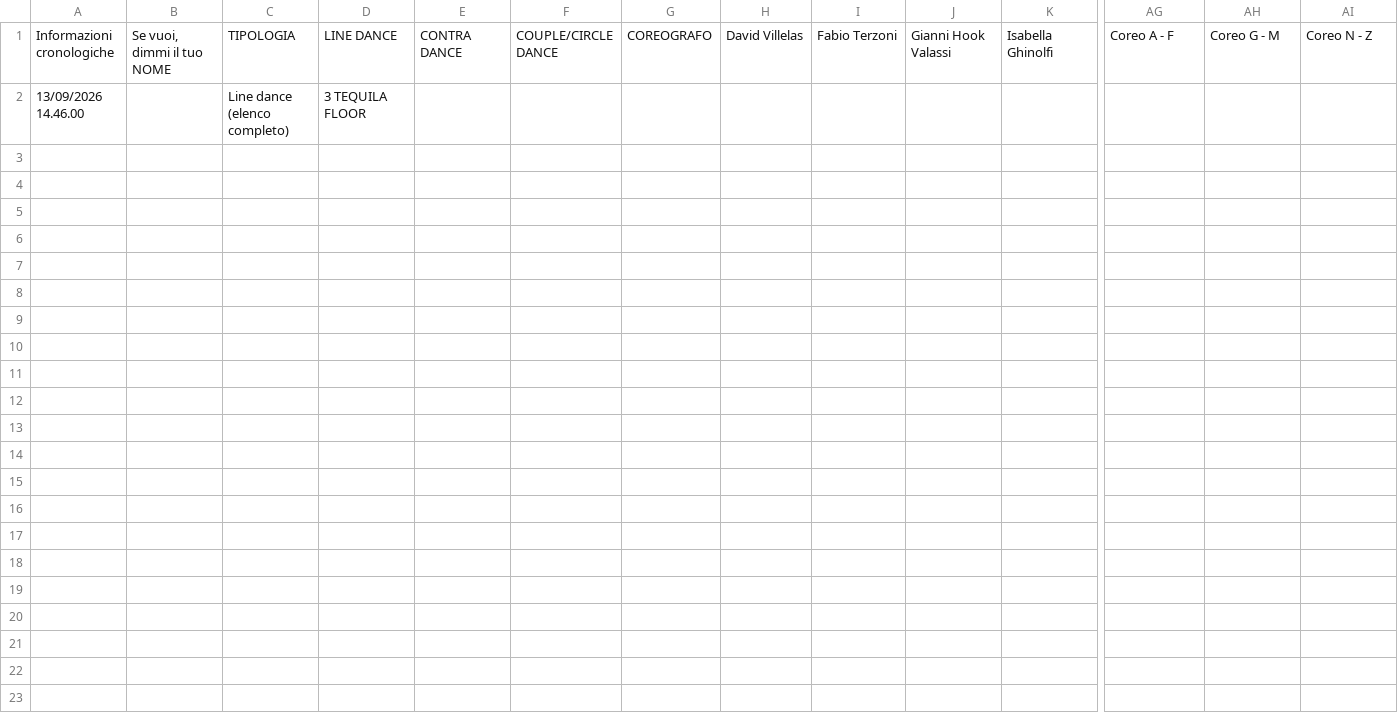
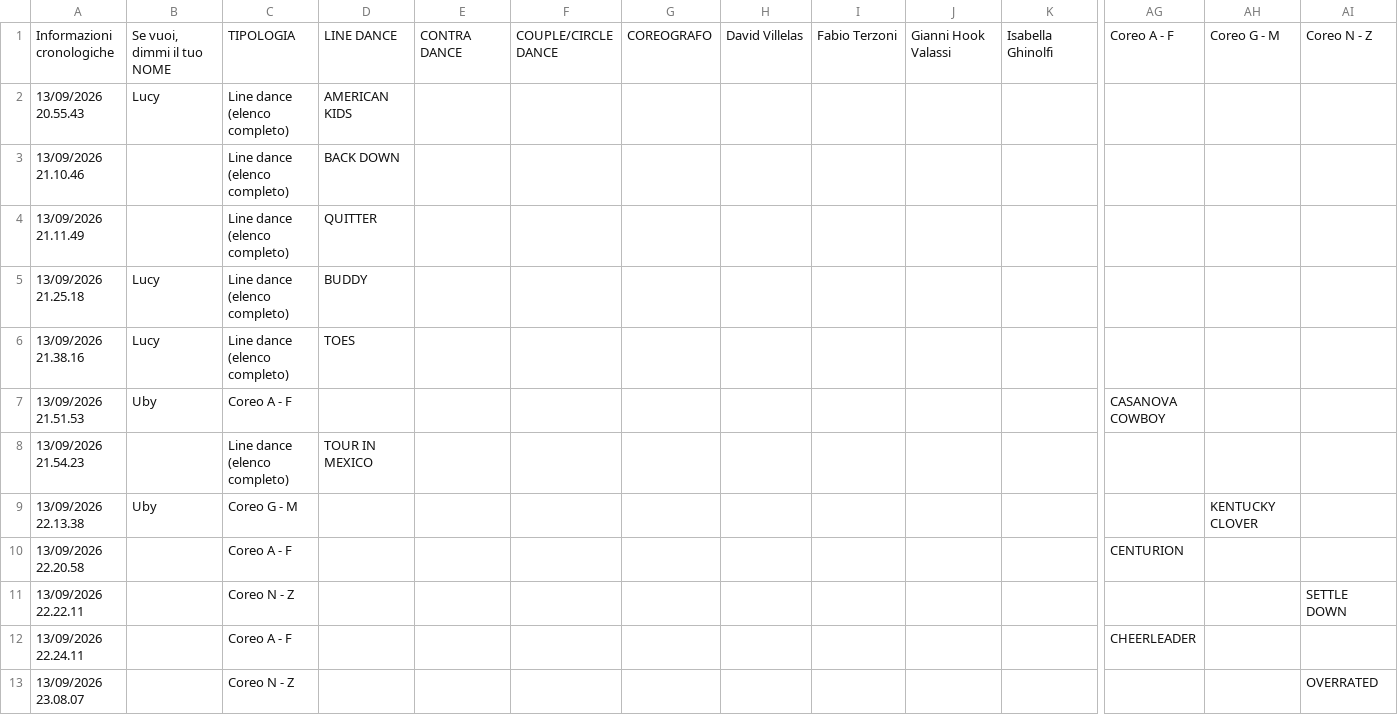
Before and after one commit to 2464200/VSC_Live_Server, a CSV file: Bordero/data/Accoda 8+12.csv, drawn as a sheet; only a part is shown, gaps mark what is left out; addresses are those after the commit; rows hold the shown columns only; the diff names each change by its address in the sheet, - before the commit and + after, or states it on an @@ line.

```diff
--- a/Bordero/data/Accoda 8+12.csv
+++ b/Bordero/data/Accoda 8+12.csv
+row 2: 13/09/2026 20.55.43 | Lucy | Line dance (elenco completo) | AMERICAN KIDS
+row 3: 13/09/2026 21.10.46 |  | Line dance (elenco completo) | BACK DOWN
+row 4: 13/09/2026 21.11.49 |  | Line dance (elenco completo) | QUITTER
+row 5: 13/09/2026 21.25.18 | Lucy | Line dance (elenco completo) | BUDDY
+row 6: 13/09/2026 21.38.16 | Lucy | Line dance (elenco completo) | TOES
+row 7: 13/09/2026 21.51.53 | Uby | Coreo A - F |  |  |  |  |  |  |  |  | CASANOVA COWBOY
-A8: 13/09/2026 14.46.00
+A8: 13/09/2026 21.54.23
-D8: 3 TEQUILA FLOOR
+D8: TOUR IN MEXICO
+row 9: 13/09/2026 22.13.38 | Uby | Coreo G - M |  |  |  |  |  |  |  |  |  | KENTUCKY CLOVER
+row 10: 13/09/2026 22.20.58 |  | Coreo A - F |  |  |  |  |  |  |  |  | CENTURION
+row 11: 13/09/2026 22.22.11 |  | Coreo N - Z |  |  |  |  |  |  |  |  |  |  | SETTLE DOWN
+row 12: 13/09/2026 22.24.11 |  | Coreo A - F |  |  |  |  |  |  |  |  | CHEERLEADER
+row 13: 13/09/2026 23.08.07 |  | Coreo N - Z |  |  |  |  |  |  |  |  |  |  | OVERRATED
```
Also changed, not shown: Bordero/data/brani.csv, 48 other files.
